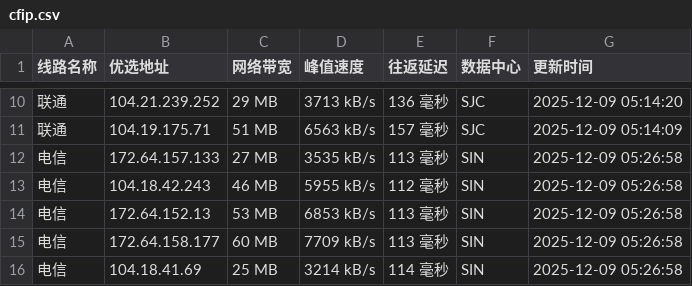
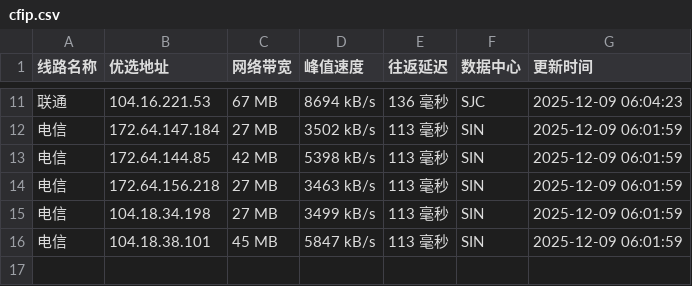
Before and after one commit to xing2kong/cfipv4db, a CSV file: cfip.csv, drawn as a sheet; only a part is shown, gaps mark what is left out; the diff covers the shown part only.

```diff
--- a/cfip.csv
+++ b/cfip.csv
@@ -10,7 +11,6 @@
-联通,104.21.239.252,29 MB,3713 kB/s,136 毫秒,SJC,2025-12-09 05:14:20
-联通,104.19.175.71,51 MB,6563 kB/s,157 毫秒,SJC,2025-12-09 05:14:09
-电信,172.64.157.133,27 MB,3535 kB/s,113 毫秒,SIN,2025-12-09 05:26:58
-电信,104.18.42.243,46 MB,5955 kB/s,112 毫秒,SIN,2025-12-09 05:26:58
-电信,172.64.152.13,53 MB,6853 kB/s,113 毫秒,SIN,2025-12-09 05:26:58
-电信,172.64.158.177,60 MB,7709 kB/s,113 毫秒,SIN,2025-12-09 05:26:58
-电信,104.18.41.69,25 MB,3214 kB/s,114 毫秒,SIN,2025-12-09 05:26:58
+联通,104.16.221.53,67 MB,8694 kB/s,136 毫秒,SJC,2025-12-09 06:04:23
+电信,172.64.147.184,27 MB,3502 kB/s,113 毫秒,SIN,2025-12-09 06:01:59
+电信,172.64.144.85,42 MB,5398 kB/s,113 毫秒,SIN,2025-12-09 06:01:59
+电信,172.64.156.218,27 MB,3463 kB/s,113 毫秒,SIN,2025-12-09 06:01:59
+电信,104.18.34.198,27 MB,3499 kB/s,113 毫秒,SIN,2025-12-09 06:01:59
+电信,104.18.38.101,45 MB,5847 kB/s,113 毫秒,SIN,2025-12-09 06:01:59
```
Also changed, not shown: 3 added rows, 2 removed rows and 26 edited cells elsewhere in this file, 1 other file.
